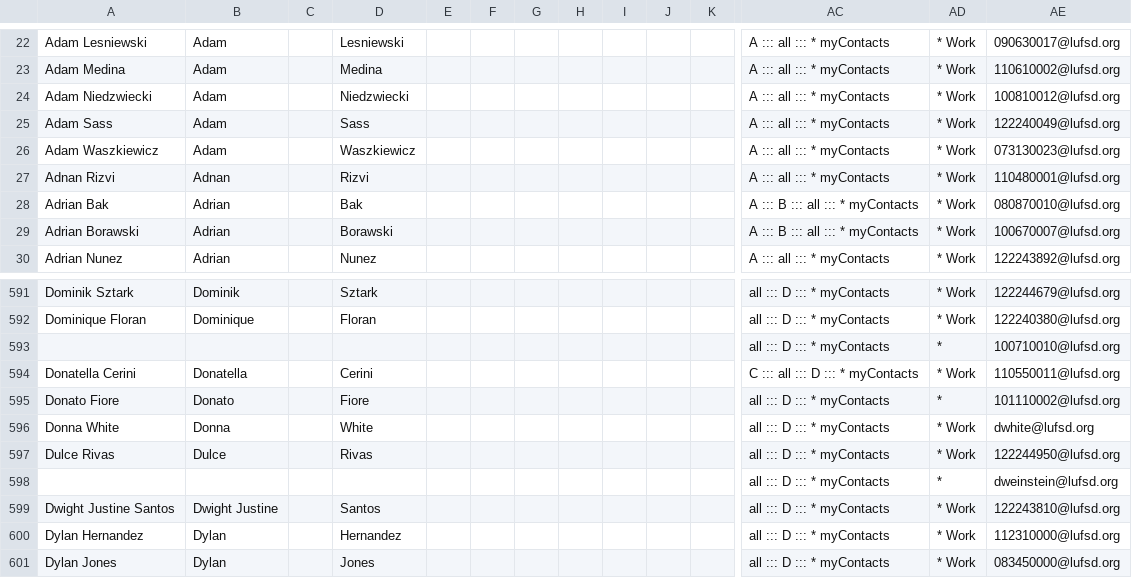
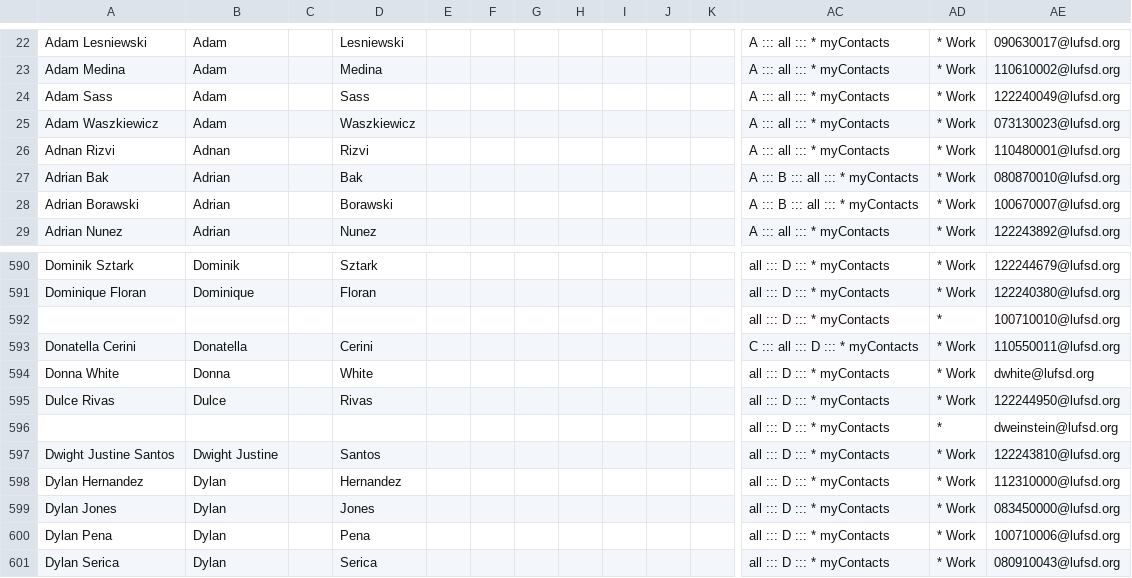
Before and after one commit to donatofiore/lufsd, a CSV file: all.csv, drawn as a sheet; only a part is shown, gaps mark what is left out; the shorter side is filled out with more unchanged rows; rows hold the shown columns only; the diff names each change by its address in the sheet, - before the commit and + after, or states it on an @@ line.

Commit message:
Update all.csv

```diff
--- a/all.csv
+++ b/all.csv
-row 24: Adam Niedzwiecki | Adam |  | Niedzwiecki |  |  |  |  |  |  |  | A ::: all ::: * myContacts | * Work | 100810012@lufsd.org
-row 595: Donato Fiore | Donato |  | Fiore |  |  |  |  |  |  |  | all ::: D ::: * myContacts | * | 101110002@lufsd.org
```
